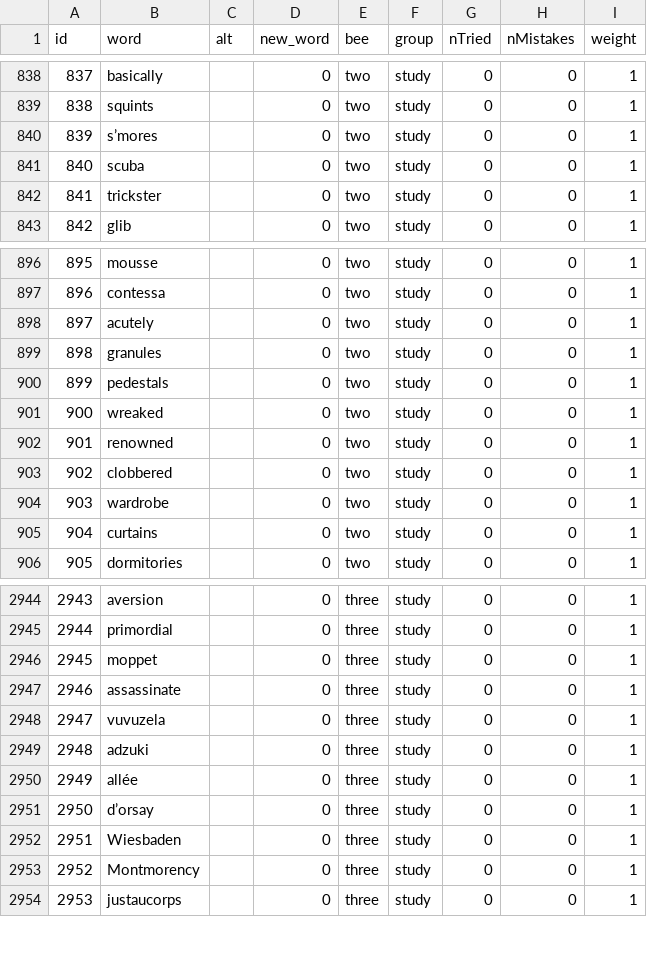
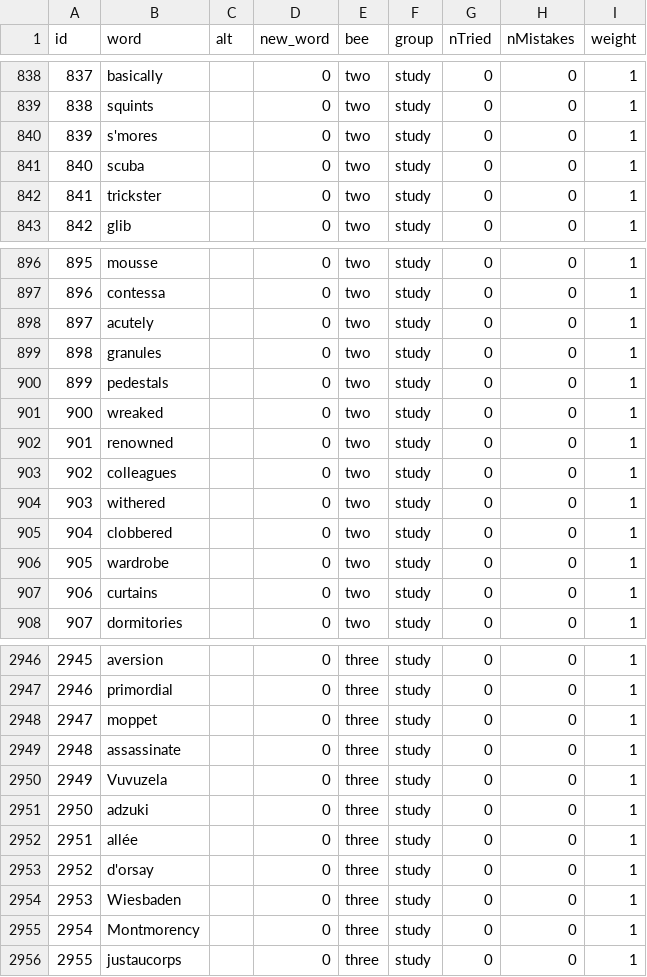
Before and after one commit to dolchan/WCK-spellingbee-data, a CSV file: data/words_of_champions_2022.csv, drawn as a sheet; only a part is shown, gaps mark what is left out; addresses are those after the commit; the diff names each change by its address in the sheet, - before the commit and + after, or states it on an @@ line.

Commit message:
Word list update with minor correction

```diff
--- a/data/words_of_champions_2022.csv
+++ b/data/words_of_champions_2022.csv
-B840 (word): s’mores
+B840 (word): s'mores
+row 903: 902 | colleagues |  | 0 | two | study | 0 | 0 | 1
+row 904: 903 | withered |  | 0 | two | study | 0 | 0 | 1
@@ column A (id) renumbered from row 905 down @@
-B2950 (word): vuvuzela
+B2950 (word): Vuvuzela
-B2953 (word): d’orsay
+B2953 (word): d'orsay
```
Also changed, not shown: data/words_of_extreme_2022.csv, 14 other files.
